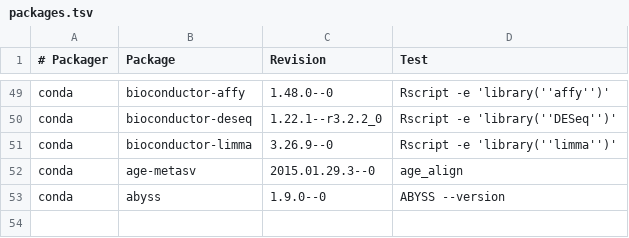
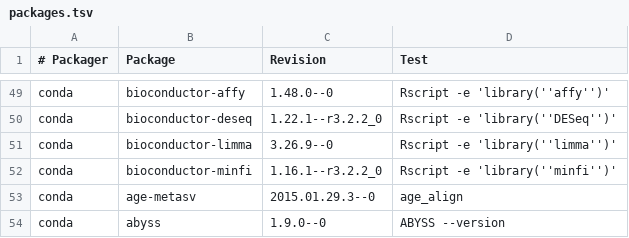
Before and after one commit to BioContainers/mulled, a TSV file: packages.tsv, drawn as a sheet; only a part is shown, gaps mark what is left out; the diff names each change by its address in the sheet, - before the commit and + after, or states it on an @@ line.

Commit message:
Add minfi

```diff
--- a/packages.tsv
+++ b/packages.tsv
+row 52: conda | bioconductor-minfi | 1.16.1--r3.2.2_0 | Rscript -e 'library(''minfi'')'
```
